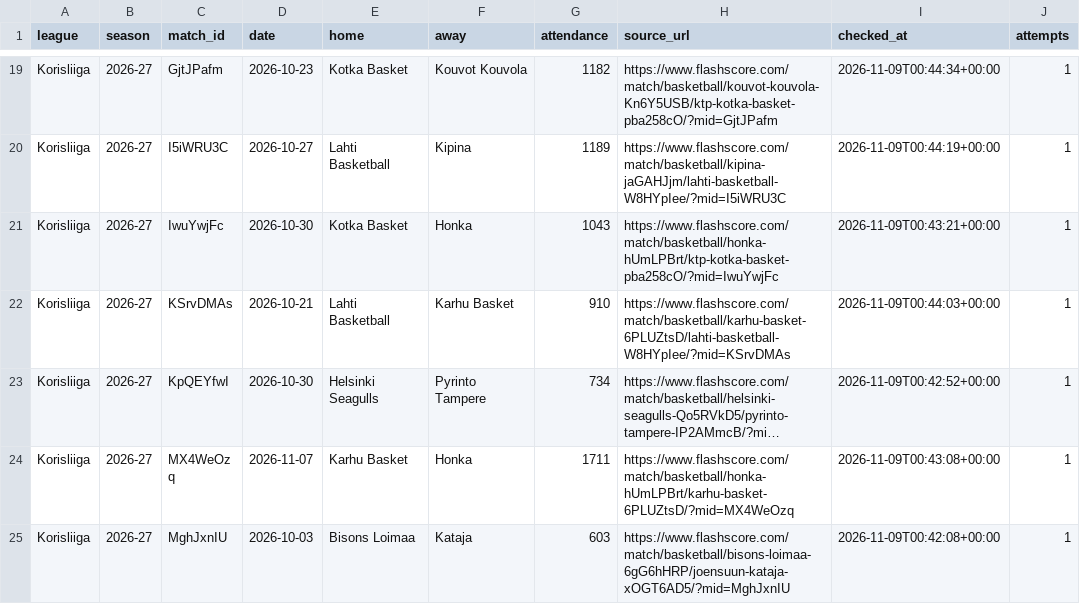
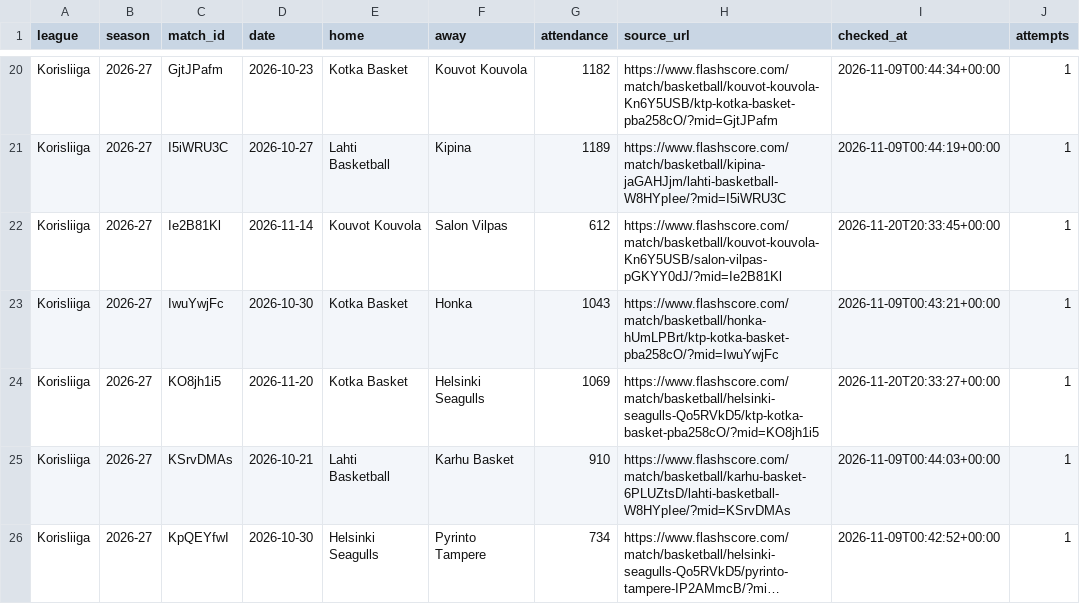
Before and after one commit to andriuspanama/ACBattendance, a CSV file: data/fin/flashscore/matches.csv, drawn as a sheet; only a part is shown, gaps mark what is left out; the shorter side is filled out with more unchanged rows; long unchanged cells end in …; the diff covers the shown part only.

```diff
--- a/data/fin/flashscore/matches.csv
+++ b/data/fin/flashscore/matches.csv
@@ -20,3 +21,5 @@ Korisliiga,2026-27,GjtJPafm,2026-10-23,Kotka Basket,Kouvot Kouvola,1182,https://
 Korisliiga,2026-27,I5iWRU3C,2026-10-27,Lahti Basketball,Kipina,1189,https://www.flashscore.com/match/basketball/kipina-jaGAHJjm/lahti-basketball-W8HYpIee/?mid=I5iWRU3C,2026-11-09T00:44:19+00:00,1
+Korisliiga,2026-27,Ie2B81Kl,2026-11-14,Kouvot Kouvola,Salon Vilpas,612,https://www.flashscore.com/match/basketball/kouvot-kouvola-Kn6Y5USB/salon-vilpas-pGKYY0dJ/?mid=Ie2B81Kl,2026-11-20T20:33:45+00:00,1
 Korisliiga,2026-27,IwuYwjFc,2026-10-30,Kotka Basket,Honka,1043,https://www.flashscore.com/match/basketball/honka-hUmLPBrt/ktp-kotka-basket-pba258cO/?mid=IwuYwjFc,2026-11-09T00:43:21+00:00,1
+Korisliiga,2026-27,KO8jh1i5,2026-11-20,Kotka Basket,Helsinki Seagulls,1069,https://www.flashscore.com/match/basketball/helsinki-seagulls-Qo5RVkD5/ktp-kotka-basket-pba258cO/?mid=KO8jh1i5,2026-11-20T20:33:27+00:00,1
 Korisliiga,2026-27,KSrvDMAs,2026-10-21,Lahti Basketball,Karhu Basket,910,https://www.flashscore.com/match/basketball/karhu-basket-6PLUZtsD/lahti-basketball-W8HYpIee/?mid=KSrvDMAs,2026-11-09T00:44:03+00:00,1
```
Also changed, not shown: 7 added rows and 3 edited cells elsewhere in this file, data/fin/attendance_averages.csv, data/fin/matches.csv, 2 other files.
